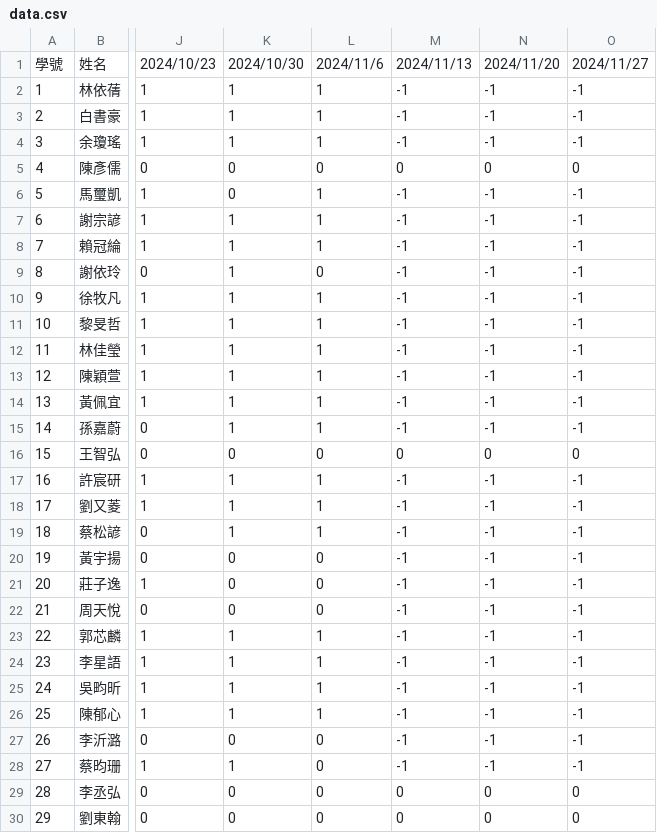
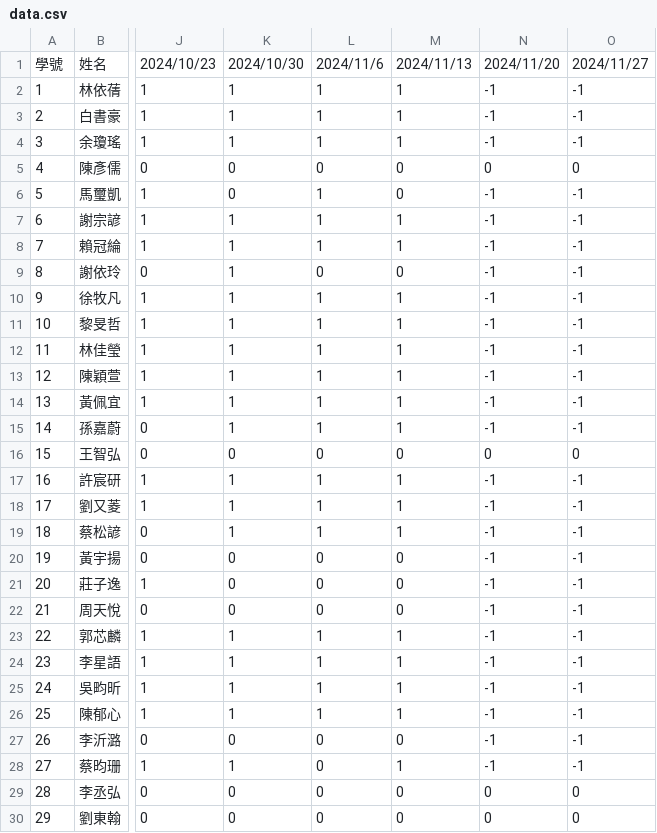
Before and after one commit to tjhsieh/tjhsieh.github.io, a CSV file: c/ca/mc2024f/syllabus/grade_attend/data.csv, drawn as a sheet; only a part is shown, gaps mark what is left out; the diff covers the shown part only; the diff names each change by its address in the sheet, - before the commit and + after, or states it on an @@ line.

Commit message:
Add files via upload

```diff
--- a/c/ca/mc2024f/syllabus/grade_attend/data.csv
+++ b/c/ca/mc2024f/syllabus/grade_attend/data.csv
-M2:M4: -1
+M2:M4: 1
-M6: -1
+M6: 0
-M7:M8: -1
+M7:M8: 1
-M9: -1
+M9: 0
-M10:M15: -1
+M10:M15: 1
-M17:M19: -1
+M17:M19: 1
-M20:M22: -1
+M20:M22: 0
-M23:M26: -1
+M23:M26: 1
-M27: -1
+M27: 0
-M28: -1
+M28: 1
```
Also changed, not shown: 2 edited cells elsewhere in this file.
